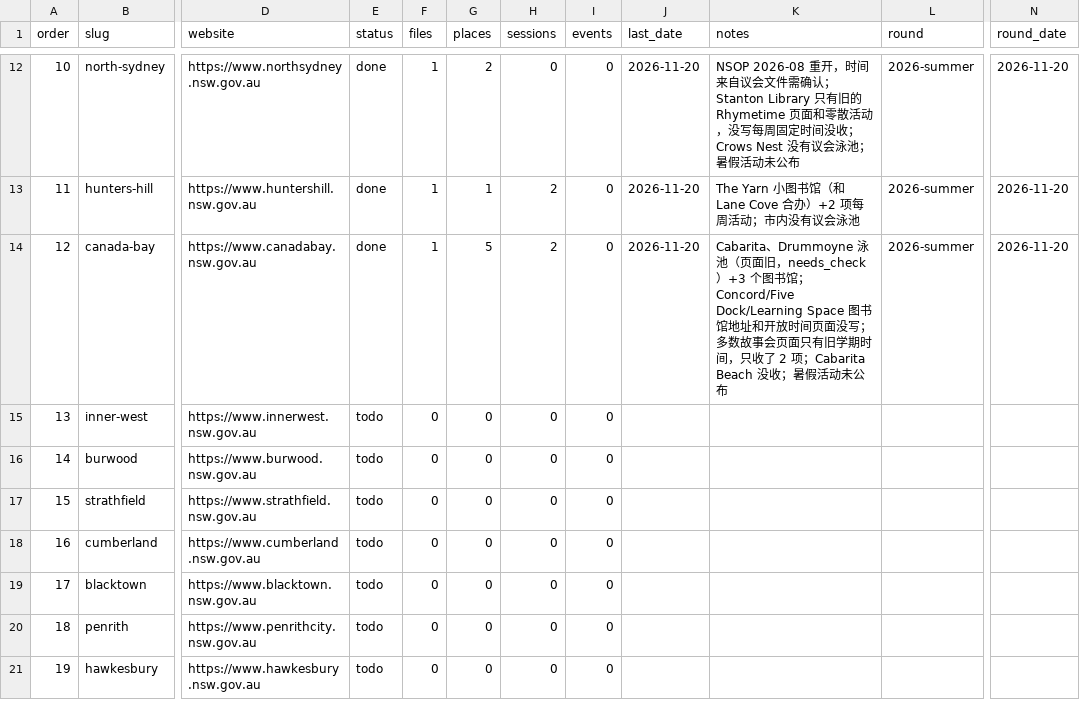
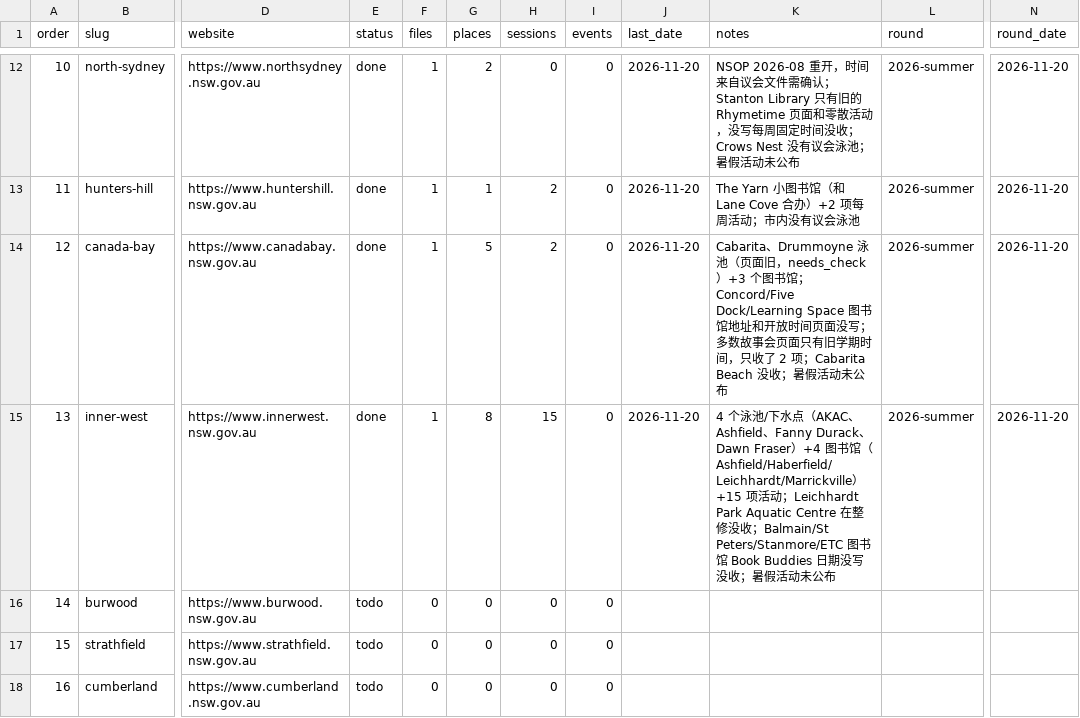
Before and after one commit to sasuke9527/parkapp-data, a CSV file: place_batches.csv, drawn as a sheet; only a part is shown, gaps mark what is left out; the shorter side is filled out with more unchanged rows; the diff names each change by its address in the sheet, - before the commit and + after, or states it on an @@ line.

```diff
--- a/place_batches.csv
+++ b/place_batches.csv
-E15 (status): todo
+E15 (status): done
-F15 (files): 0
+F15 (files): 1
-G15 (places): 0
+G15 (places): 8
-H15 (sessions): 0
+H15 (sessions): 15
-J15 (last_date): (empty)
+J15 (last_date): 2026-11-20
-K15 (notes): (empty)
+K15 (notes): 4 个泳池/下水点（AKAC、Ashfield、Fanny Durack、Dawn Fraser）+4 图书馆（Ashfield/Haberfield/Leichhardt/Marrickville）+15 项活动；Leichhardt Park Aquatic Centre 在整修没收；Balmain/St Peters/Stanmore/ETC 图书馆 Book Buddies 日期没写没收；暑假活动未公布
-L15 (round): (empty)
+L15 (round): 2026-summer
-N15 (round_date): (empty)
+N15 (round_date): 2026-11-20
```
